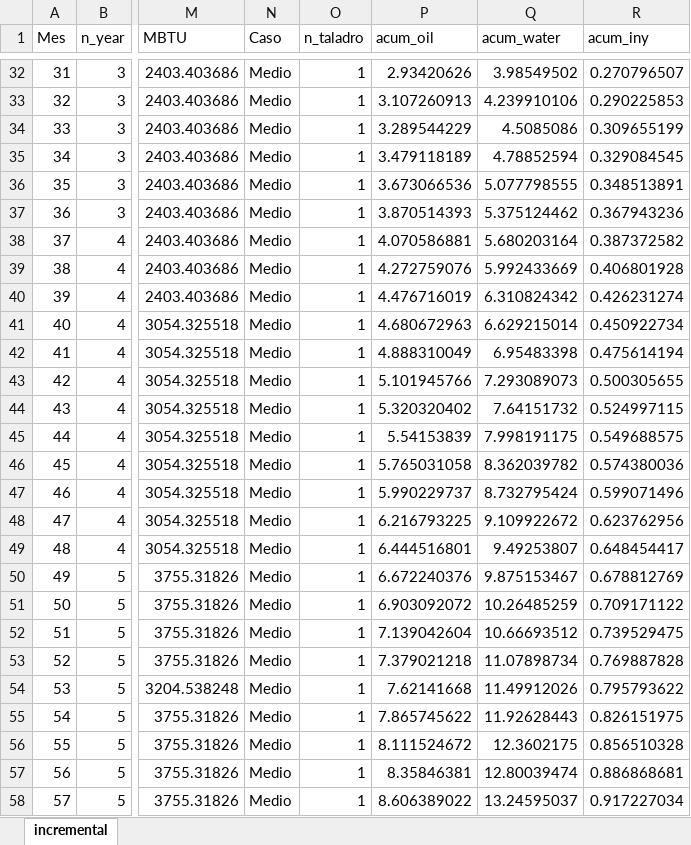
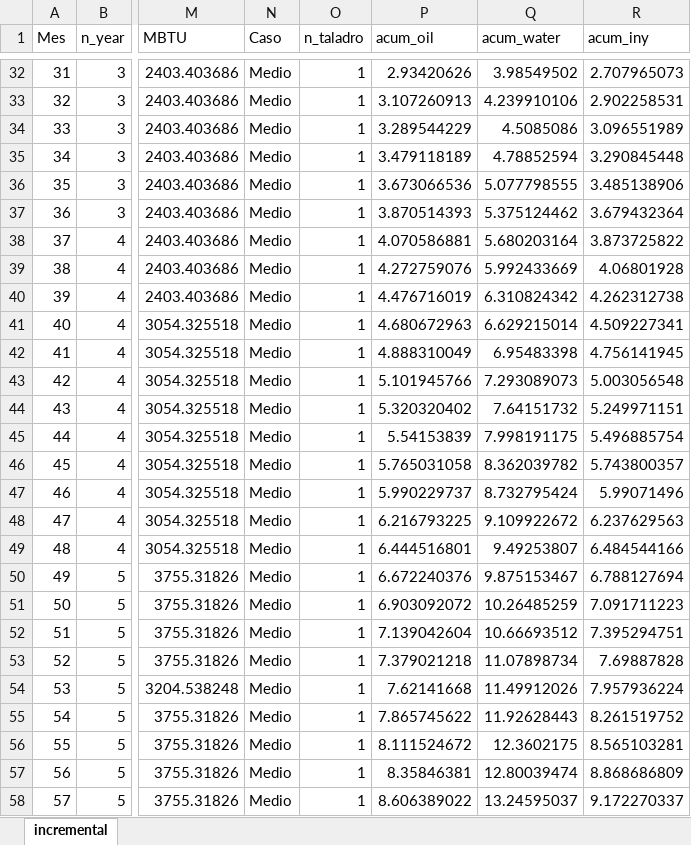
Before and after one commit to jorgemedina87/Teca, an Excel workbook: bd/perfil_teca_s.xlsx, sheet incremental, drawn as a sheet; only a part is shown, gaps mark what is left out; values as stored, in another font and other column widths than the file's, no borders; the diff covers the shown part only; the diff names each change by its address in the sheet, - before the commit and + after, or states it on an @@ line.

```diff
--- a/bd/perfil_teca_s.xlsx (sheet incremental)
+++ b/bd/perfil_teca_s.xlsx (sheet incremental)
-R32 (acum_iny): 0.270796507
+R32 (acum_iny): 2.707965073
-R33 (acum_iny): 0.290225853
+R33 (acum_iny): 2.902258531
-R34 (acum_iny): 0.309655199
+R34 (acum_iny): 3.096551989
-R35 (acum_iny): 0.329084545
+R35 (acum_iny): 3.290845448
-R36 (acum_iny): 0.348513891
+R36 (acum_iny): 3.485138906
-R37 (acum_iny): 0.367943236
+R37 (acum_iny): 3.679432364
-R38 (acum_iny): 0.387372582
+R38 (acum_iny): 3.873725822
-R39 (acum_iny): 0.406801928
+R39 (acum_iny): 4.06801928
-R40 (acum_iny): 0.426231274
+R40 (acum_iny): 4.262312738
-R41 (acum_iny): 0.450922734
+R41 (acum_iny): 4.509227341
-R42 (acum_iny): 0.475614194
+R42 (acum_iny): 4.756141945
-R43 (acum_iny): 0.500305655
+R43 (acum_iny): 5.003056548
-R44 (acum_iny): 0.524997115
+R44 (acum_iny): 5.249971151
-R45 (acum_iny): 0.549688575
+R45 (acum_iny): 5.496885754
-R46 (acum_iny): 0.574380036
+R46 (acum_iny): 5.743800357
-R47 (acum_iny): 0.599071496
+R47 (acum_iny): 5.99071496
-R48 (acum_iny): 0.623762956
+R48 (acum_iny): 6.237629563
-R49 (acum_iny): 0.648454417
+R49 (acum_iny): 6.484544166
-R50 (acum_iny): 0.678812769
+R50 (acum_iny): 6.788127694
-R51 (acum_iny): 0.709171122
+R51 (acum_iny): 7.091711223
-R52 (acum_iny): 0.739529475
+R52 (acum_iny): 7.395294751
-R53 (acum_iny): 0.769887828
+R53 (acum_iny): 7.69887828
-R54 (acum_iny): 0.795793622
+R54 (acum_iny): 7.957936224
-R55 (acum_iny): 0.826151975
+R55 (acum_iny): 8.261519752
-R56 (acum_iny): 0.856510328
+R56 (acum_iny): 8.565103281
-R57 (acum_iny): 0.886868681
+R57 (acum_iny): 8.868686809
-R58 (acum_iny): 0.917227034
+R58 (acum_iny): 9.172270337
```
Also changed, not shown: 1647 edited cells elsewhere in this sheet, formulas that keep their value.
